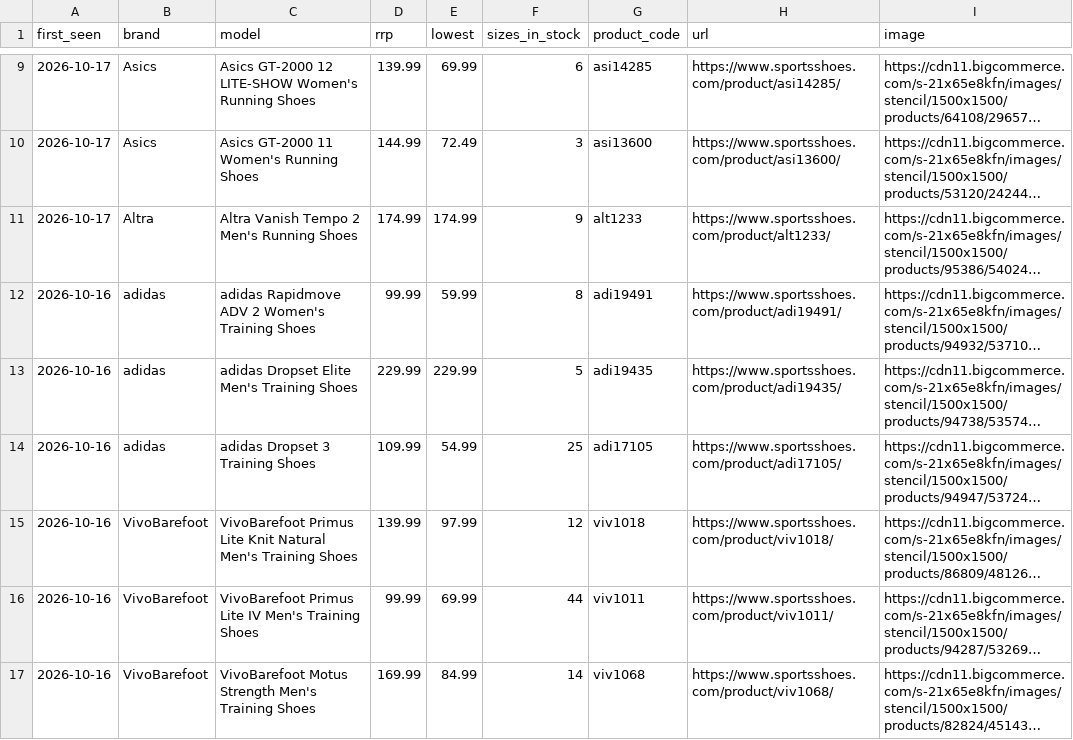
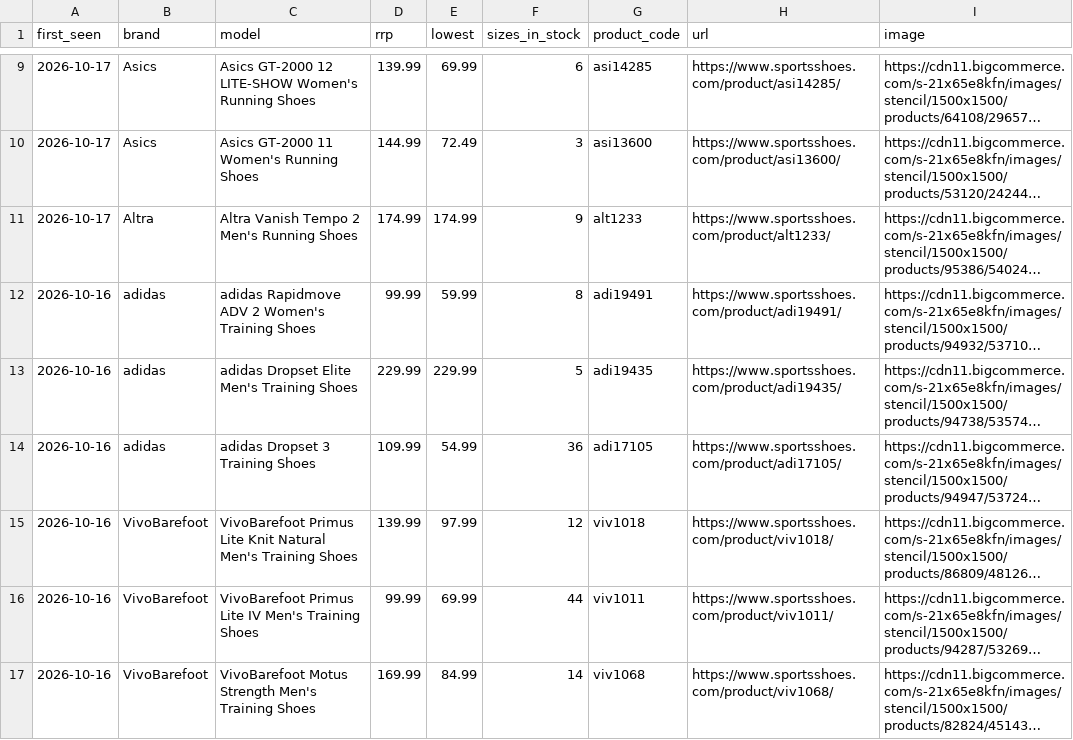
Before and after one commit to ecrawford-c28/shoe-finder, a CSV file: nmfr/public/new-models.csv, drawn as a sheet; only a part is shown, gaps mark what is left out; long unchanged cells end in …; the diff covers the shown part only; the diff names each change by its address in the sheet, - before the commit and + after, or states it on an @@ line.

Commit message:
Refresh prices and stock from the SportsShoes feed

```diff
--- a/nmfr/public/new-models.csv
+++ b/nmfr/public/new-models.csv
-F14 (sizes_in_stock): 25
+F14 (sizes_in_stock): 36
```
Also changed, not shown: 5 edited cells elsewhere in this file, 2 other files.
